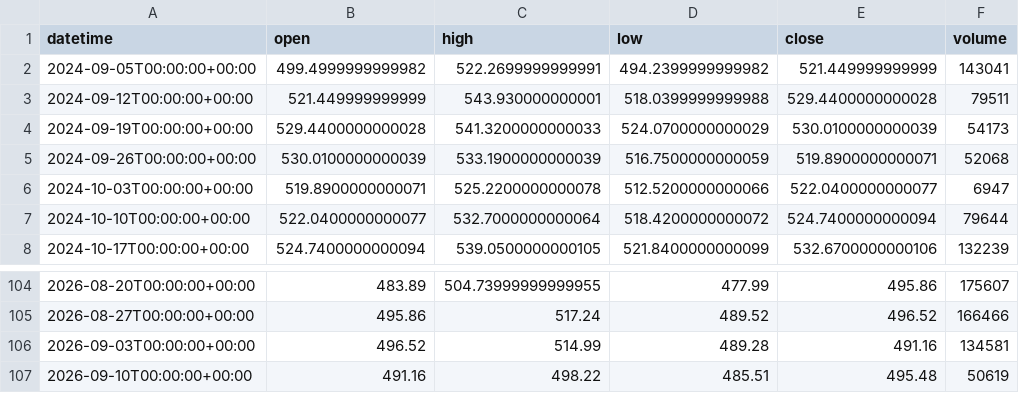
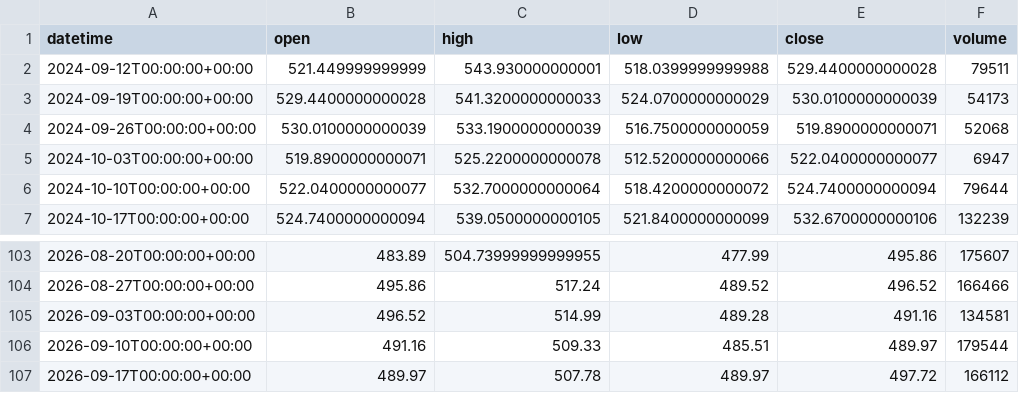
Before and after one commit to getdata-finance/msft-1w-ohlcv-stocks-historical-data, a CSV file: MSFT_1w.csv, drawn as a sheet; only a part is shown, gaps mark what is left out.

Commit message:
Update MSFT 1w OHLCV sample

```diff
--- a/MSFT_1w.csv
+++ b/MSFT_1w.csv
@@ -1,3 +1,2 @@
 datetime,open,high,low,close,volume
-2024-09-05T00:00:00+00:00,499.4999999999982,522.2699999999991,494.2399999999982,521.449999999999,143041
 2024-09-12T00:00:00+00:00,521.449999999999,543.930000000001,518.0399999999988,529.4400000000028,79511
@@ -106,2 +105,3 @@ datetime,open,high,low,close,volume
 2026-09-03T00:00:00+00:00,496.52,514.99,489.28,491.16,134581
-2026-09-10T00:00:00+00:00,491.16,498.22,485.51,495.48,50619
+2026-09-10T00:00:00+00:00,491.16,509.33,485.51,489.97,179544
+2026-09-17T00:00:00+00:00,489.97,507.78,489.97,497.72,166112
```
Also changed, not shown: 1 other file.
